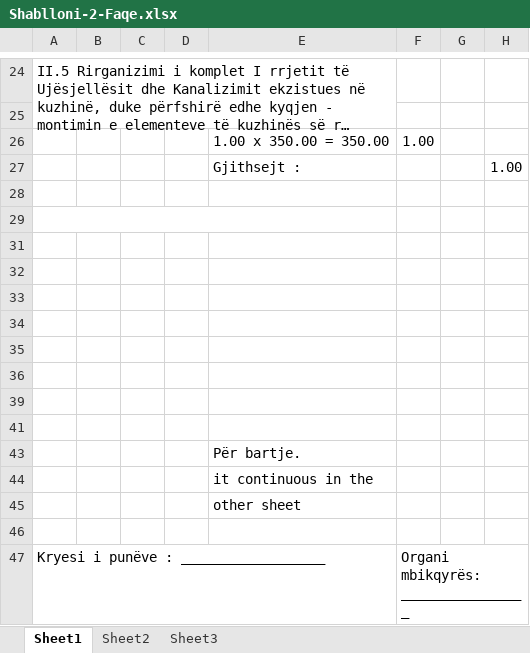
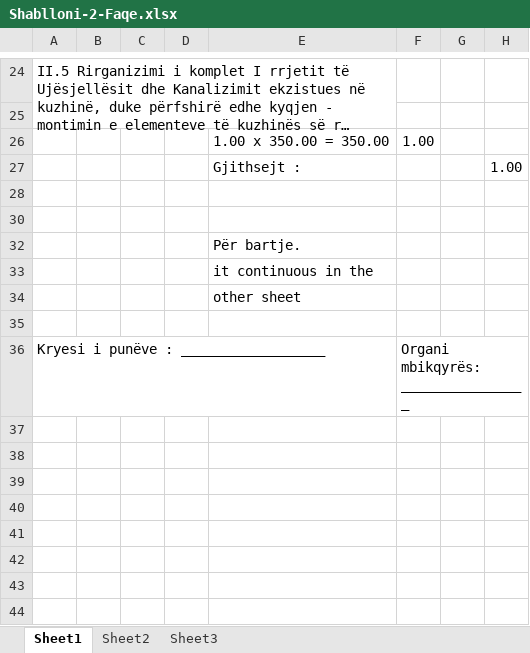
Before and after one commit to gentrithyseni/Granit_Pozicione, an Excel workbook: public/templates/Shablloni-2-Faqe.xlsx, sheet Sheet1, drawn as a sheet; only a part is shown, gaps mark what is left out; long unchanged cells end in …; values as stored, in another font and other column widths than the file's, no borders; removed rows and columns are numbered as before the commit, all else as after; the diff names each change by its address in the sheet, - before the commit and + after, or states it on an @@ line.

Commit message:
Rregullime te vogla por te nevojshme ne ui,excel,style,etj.

```diff
--- a/public/templates/Shablloni-2-Faqe.xlsx (sheet Sheet1)
+++ b/public/templates/Shablloni-2-Faqe.xlsx (sheet Sheet1)
-A29:E29 merged
-row 31: (empty)
-row 32: (empty)
-row 33: (empty)
-row 34: (empty)
-row 35: (empty)
-row 36: (empty)
-row 39: (empty)
-row 41: (empty)
```
Also changed, not shown: public/templates/Shablloni-1-Faqe.xlsx, 13 other files.
